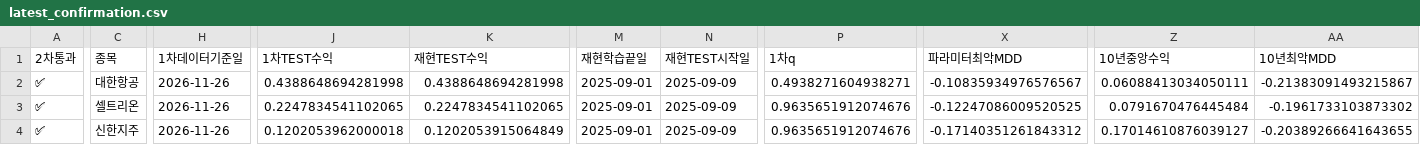
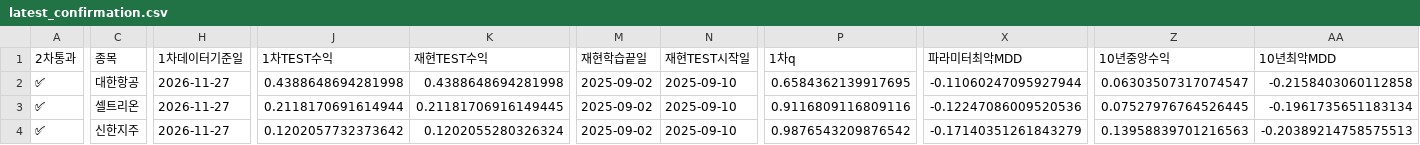
Before and after one commit to dg4200355-arch/apex-ai-trading-bot, a CSV file: reports/latest_confirmation.csv, drawn as a sheet; only a part is shown, gaps mark what is left out; the diff covers the shown part only; the diff names each change by its address in the sheet, - before the commit and + after, or states it on an @@ line.

```diff
--- a/reports/latest_confirmation.csv
+++ b/reports/latest_confirmation.csv
-H2:H4 (1차데이터기준일): 2026-11-26
+H2:H4 (1차데이터기준일): 2026-11-27
-M2:M4 (재현학습끝일): 2025-09-01
+M2:M4 (재현학습끝일): 2025-09-02
-N2:N4 (재현TEST시작일): 2025-09-09
+N2:N4 (재현TEST시작일): 2025-09-10
-P2 (1차q): 0.4938271604938271
+P2 (1차q): 0.6584362139917695
-X2 (파라미터최악MDD): -0.10835934976576567
+X2 (파라미터최악MDD): -0.11060247095927944
-Z2 (10년중앙수익): 0.06088413034050111
+Z2 (10년중앙수익): 0.06303507317074547
-AA2 (10년최악MDD): -0.21383091493215867
+AA2 (10년최악MDD): -0.2158403060112858
-J3 (1차TEST수익): 0.2247834541102065
+J3 (1차TEST수익): 0.2118170691614944
-K3 (재현TEST수익): 0.2247834541102065
+K3 (재현TEST수익): 0.21181706916149445
-P3 (1차q): 0.9635651912074676
+P3 (1차q): 0.9116809116809116
-X3 (파라미터최악MDD): -0.12247086009520525
+X3 (파라미터최악MDD): -0.12247086009520536
-Z3 (10년중앙수익): 0.0791670476445484
+Z3 (10년중앙수익): 0.07527976764526445
-AA3 (10년최악MDD): -0.1961733103873302
+AA3 (10년최악MDD): -0.1961735651183134
-J4 (1차TEST수익): 0.1202053962000018
+J4 (1차TEST수익): 0.1202057732373642
-K4 (재현TEST수익): 0.1202053915064849
+K4 (재현TEST수익): 0.1202055280326324
-P4 (1차q): 0.9635651912074676
+P4 (1차q): 0.9876543209876542
-X4 (파라미터최악MDD): -0.17140351261843312
+X4 (파라미터최악MDD): -0.17140351261843279
-Z4 (10년중앙수익): 0.17014610876039127
+Z4 (10년중앙수익): 0.13958839701216563
-AA4 (10년최악MDD): -0.20389266641643655
+AA4 (10년최악MDD): -0.20389214758575513
```
Also changed, not shown: 66 edited cells elsewhere in this file, reports/latest_validation.csv, reports/paper_account.csv, 10 other files.
